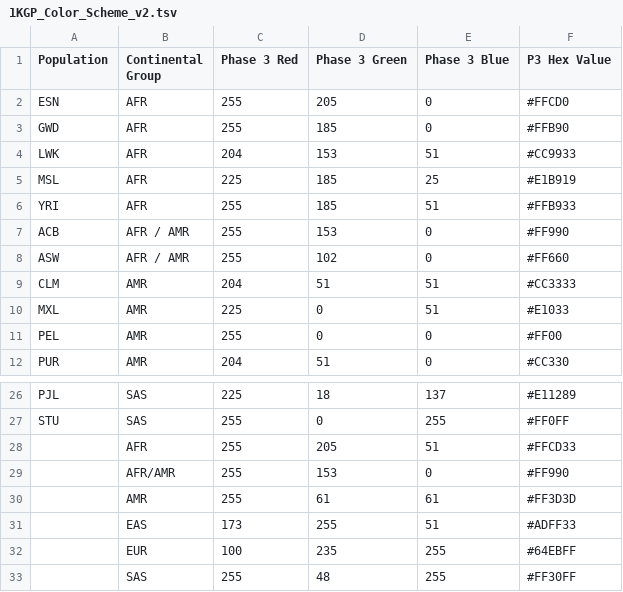
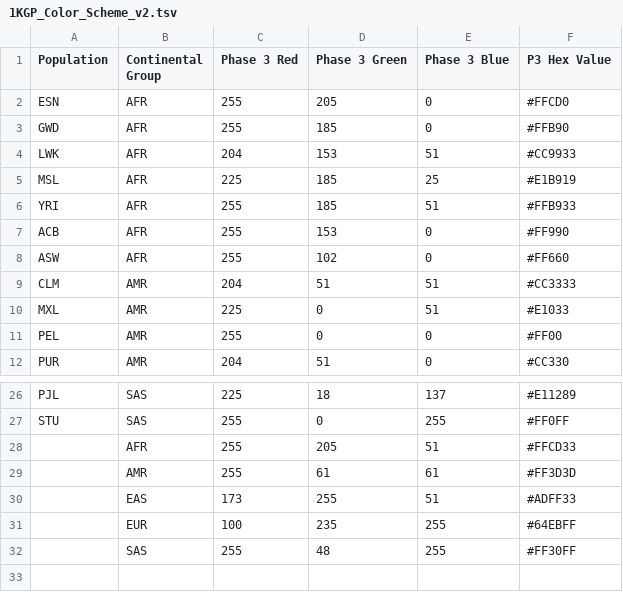
Before and after one commit to core-unit-bioinformatics/project-run-hgsvc-hybrid-assemblies, a TSV file: annotations/external/1KGP_Color_Scheme_v2.tsv, drawn as a sheet; only a part is shown, gaps mark what is left out.

```diff
--- a/annotations/external/1KGP_Color_Scheme_v2.tsv
+++ b/annotations/external/1KGP_Color_Scheme_v2.tsv
@@ -6,4 +6,4 @@ MSL	AFR	225	185	25	#E1B919
 YRI	AFR	255	185	51	#FFB933
-ACB	AFR / AMR	255	153	0	#FF990
-ASW	AFR / AMR	255	102	0	#FF660
+ACB	AFR	255	153	0	#FF990
+ASW	AFR	255	102	0	#FF660
 CLM	AMR	204	51	51	#CC3333
@@ -28,3 +28,2 @@ STU	SAS	255	0	255	#FF0FF
 	AFR	255	205	51	#FFCD33
-	AFR/AMR	255	153	0	#FF990
 	AMR	255	61	61	#FF3D3D
```
Also changed, not shown: annotations/projectmng/hgsvc3_pop_colors.tsv, 4 other files.
